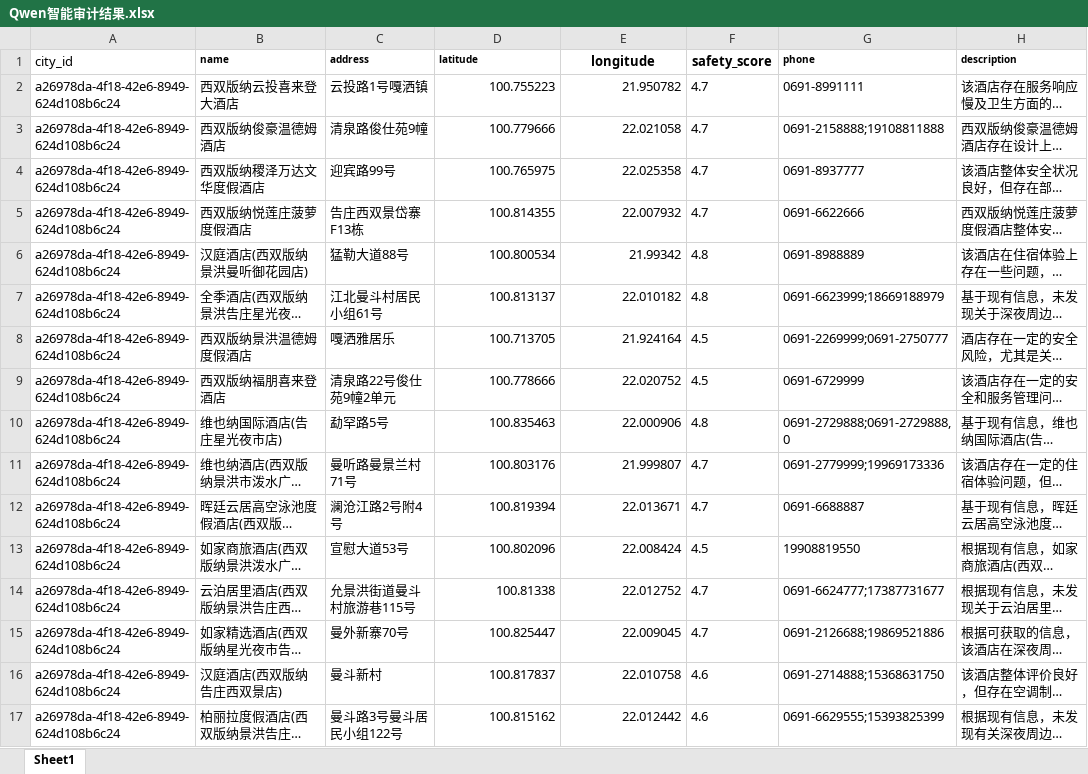
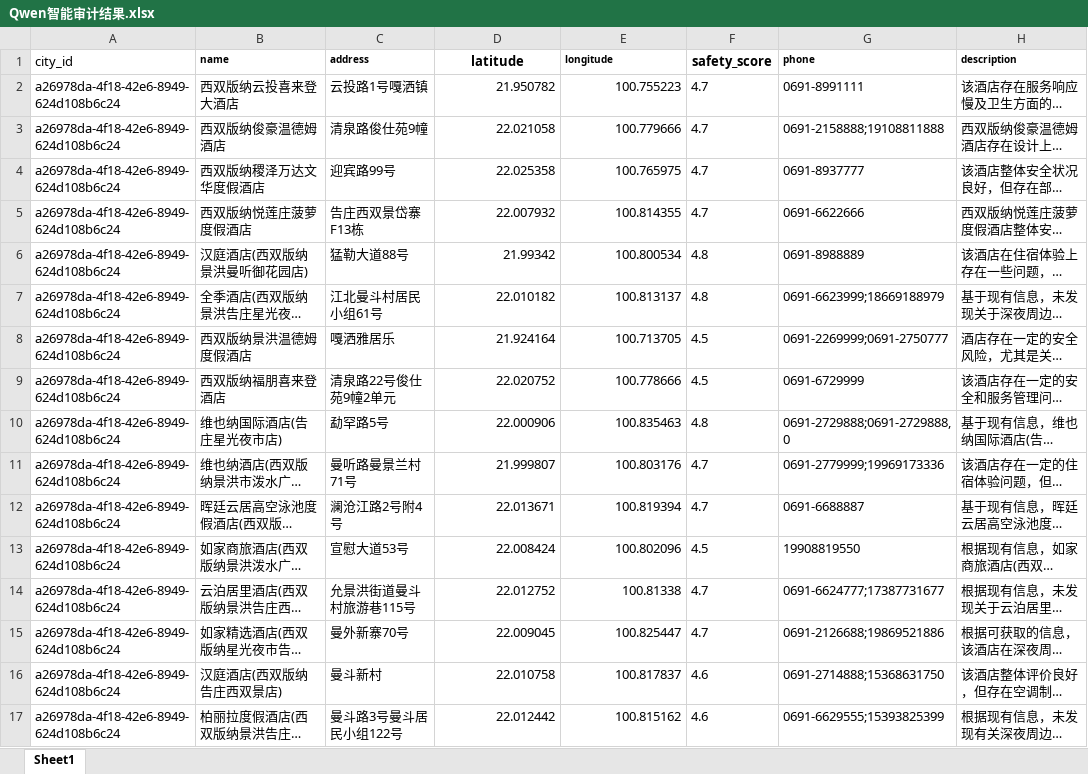
Before and after one commit to bubbbbblehu-cell/Safety-Map, an Excel workbook: 0-数据初始化/Qwen智能审计结果.xlsx, sheet Sheet1, drawn as a sheet; only a part is shown; long unchanged cells end in …; values as stored, in another font and other column widths than the file's, no borders; the diff covers the shown part only; the diff names each change by its address in the sheet, - before the commit and + after, or states it on an @@ line.

```diff
--- a/0-数据初始化/Qwen智能审计结果.xlsx (sheet Sheet1)
+++ b/0-数据初始化/Qwen智能审计结果.xlsx (sheet Sheet1)
@@ D1 text size: larger, alignment: left → center @@
@@ E1 text size: smaller, alignment: center → left @@
-D2 (latitude): 100.755223
+D2 (latitude): 21.950782
-E2 (longitude): 21.950782
+E2 (longitude): 100.755223
-D3 (latitude): 100.779666
+D3 (latitude): 22.021058
-E3 (longitude): 22.021058
+E3 (longitude): 100.779666
-D4 (latitude): 100.765975
+D4 (latitude): 22.025358
-E4 (longitude): 22.025358
+E4 (longitude): 100.765975
-D5 (latitude): 100.814355
+D5 (latitude): 22.007932
-E5 (longitude): 22.007932
+E5 (longitude): 100.814355
-D6 (latitude): 100.800534
+D6 (latitude): 21.99342
-E6 (longitude): 21.99342
+E6 (longitude): 100.800534
-D7 (latitude): 100.813137
+D7 (latitude): 22.010182
-E7 (longitude): 22.010182
+E7 (longitude): 100.813137
-D8 (latitude): 100.713705
+D8 (latitude): 21.924164
-E8 (longitude): 21.924164
+E8 (longitude): 100.713705
-D9 (latitude): 100.778666
+D9 (latitude): 22.020752
-E9 (longitude): 22.020752
+E9 (longitude): 100.778666
-D10 (latitude): 100.835463
+D10 (latitude): 22.000906
-E10 (longitude): 22.000906
+E10 (longitude): 100.835463
-D11 (latitude): 100.803176
+D11 (latitude): 21.999807
-E11 (longitude): 21.999807
+E11 (longitude): 100.803176
-D12 (latitude): 100.819394
+D12 (latitude): 22.013671
-E12 (longitude): 22.013671
+E12 (longitude): 100.819394
-D13 (latitude): 100.802096
+D13 (latitude): 22.008424
-E13 (longitude): 22.008424
+E13 (longitude): 100.802096
-D14 (latitude): 100.81338
+D14 (latitude): 22.012752
-E14 (longitude): 22.012752
+E14 (longitude): 100.81338
-D15 (latitude): 100.825447
+D15 (latitude): 22.009045
-E15 (longitude): 22.009045
+E15 (longitude): 100.825447
-D16 (latitude): 100.817837
+D16 (latitude): 22.010758
-E16 (longitude): 22.010758
+E16 (longitude): 100.817837
-D17 (latitude): 100.815162
+D17 (latitude): 22.012442
-E17 (longitude): 22.012442
+E17 (longitude): 100.815162
```
Also changed, not shown: 22 removed rows and 1124 edited cells elsewhere in this sheet, 4 other files.
